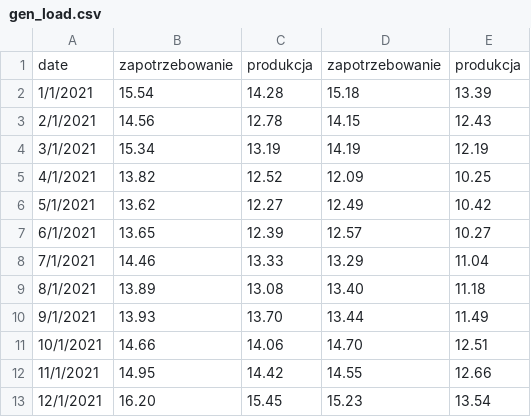
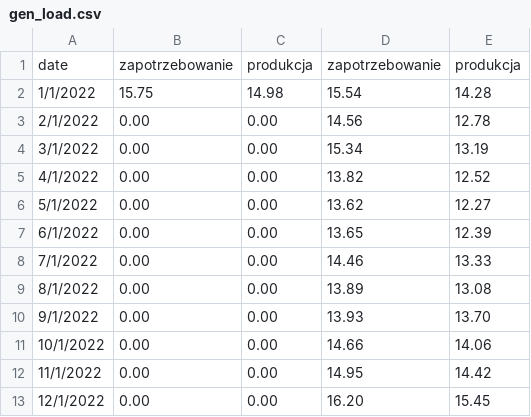
Before and after one commit to ForumEnergiiPL/miesiecznik, a CSV file: gen_load.csv, drawn as a sheet; removed rows and columns are numbered as before the commit, all else as after; the diff names each change by its address in the sheet, - before the commit and + after, or states it on an @@ line.

```diff
--- a/gen_load.csv
+++ b/gen_load.csv
+column B, rows 1-13: zapotrzebowanie | 15.75 | 0.00 | 0.00 | 0.00 | 0.00 | 0.00 | 0.00 | 0.00 | 0.00 | 0.00 | 0.00 | 0.00
+column C, rows 1-13: produkcja | 14.98 | 0.00 | 0.00 | 0.00 | 0.00 | 0.00 | 0.00 | 0.00 | 0.00 | 0.00 | 0.00 | 0.00
-column D, rows 1-13: zapotrzebowanie | 15.18 | 14.15 | 14.19 | 12.09 | 12.49 | 12.57 | 13.29 | 13.40 | 13.44 | 14.70 | 14.55 | 15.23
-column E, rows 1-13: produkcja | 13.39 | 12.43 | 12.19 | 10.25 | 10.42 | 10.27 | 11.04 | 11.18 | 11.49 | 12.51 | 12.66 | 13.54
-A2: 1/1/2021
+A2: 1/1/2022
-A3: 2/1/2021
+A3: 2/1/2022
-A4: 3/1/2021
+A4: 3/1/2022
-A5: 4/1/2021
+A5: 4/1/2022
-A6: 5/1/2021
+A6: 5/1/2022
-A7: 6/1/2021
+A7: 6/1/2022
-A8: 7/1/2021
+A8: 7/1/2022
-A9: 8/1/2021
+A9: 8/1/2022
-A10: 9/1/2021
+A10: 9/1/2022
-A11: 10/1/2021
+A11: 10/1/2022
-A12: 11/1/2021
+A12: 11/1/2022
-A13: 12/1/2021
+A13: 12/1/2022
```
Also changed, not shown: cds.csv, emis.csv, 3 other files.
